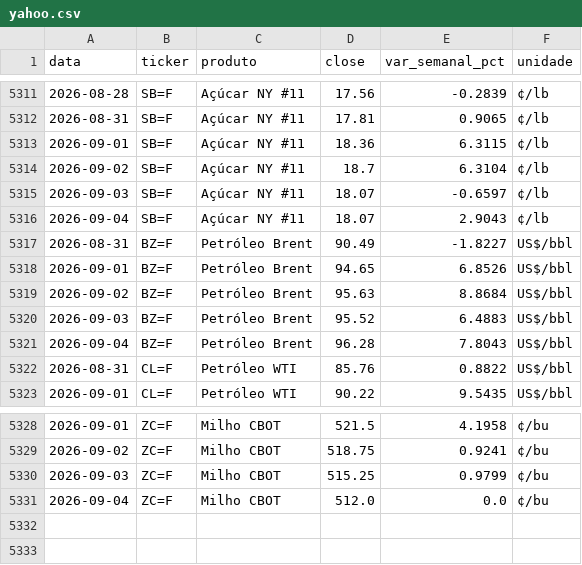
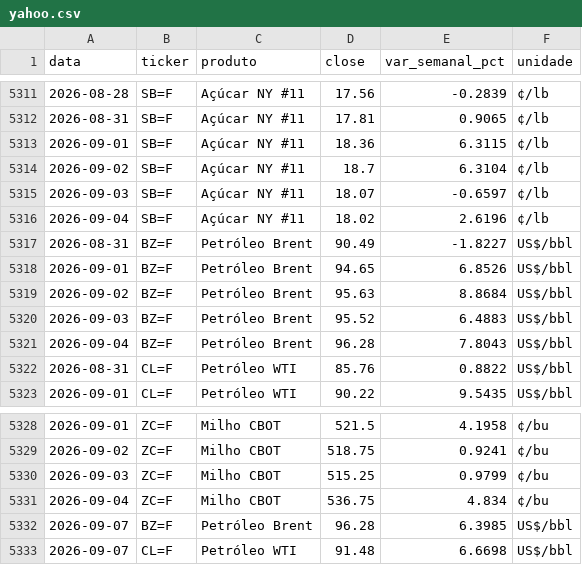
Before and after one commit to strongylis/sugar-intel, a CSV file: data/yahoo.csv, drawn as a sheet; only a part is shown, gaps mark what is left out.

```diff
--- a/data/yahoo.csv
+++ b/data/yahoo.csv
@@ -5315,3 +5315,3 @@ data,ticker,produto,close,var_semanal_pct,unidade
 2026-09-03,SB=F,Açúcar NY #11,18.07,-0.6597,¢/lb
-2026-09-04,SB=F,Açúcar NY #11,18.07,2.9043,¢/lb
+2026-09-04,SB=F,Açúcar NY #11,18.02,2.6196,¢/lb
 2026-08-31,BZ=F,Petróleo Brent,90.49,-1.8227,US$/bbl
@@ -5330,2 +5330,4 @@ data,ticker,produto,close,var_semanal_pct,unidade
 2026-09-03,ZC=F,Milho CBOT,515.25,0.9799,¢/bu
-2026-09-04,ZC=F,Milho CBOT,512.0,0.0,¢/bu
+2026-09-04,ZC=F,Milho CBOT,536.75,4.834,¢/bu
+2026-09-07,BZ=F,Petróleo Brent,96.28,6.3985,US$/bbl
+2026-09-07,CL=F,Petróleo WTI,91.48,6.6698,US$/bbl
```
Also changed, not shown: data/basis_acucar.csv, data/chuva_14d.csv, 8 other files.
